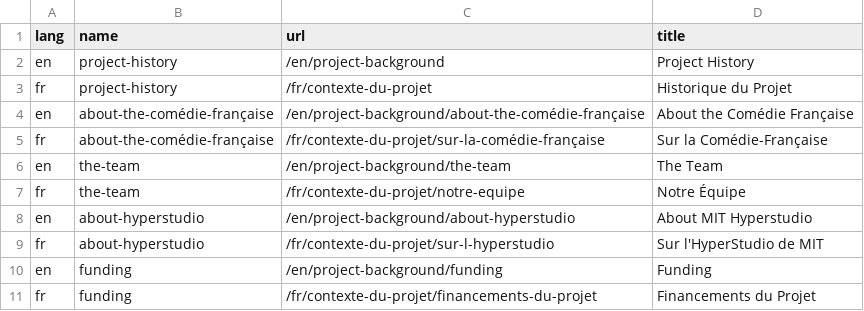
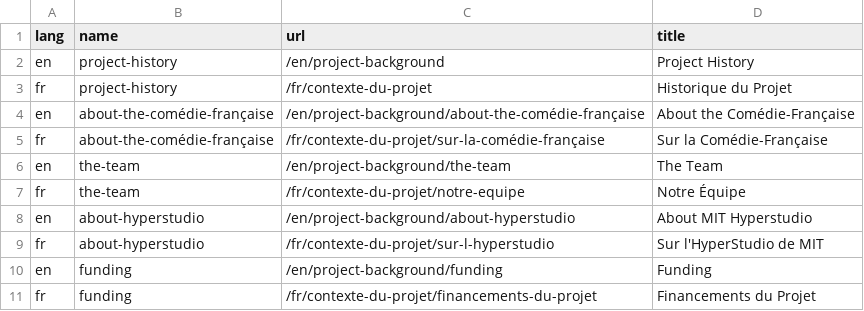
Before and after one commit to jsravel4/cfrp-website, a CSV file: _data/project-background-navigation-translations.csv, drawn as a sheet.

```diff
--- a/_data/project-background-navigation-translations.csv
+++ b/_data/project-background-navigation-translations.csv
@@ -3,3 +3,3 @@
 "fr","project-history","/fr/contexte-du-projet","Historique du Projet"
-"en","about-the-comédie-française","/en/project-background/about-the-comédie-française","About the Comédie Française"
+"en","about-the-comédie-française","/en/project-background/about-the-comédie-française","About the Comédie-Française"
 "fr","about-the-comédie-française","/fr/contexte-du-projet/sur-la-comédie-française","Sur la Comédie-Française"
```
Also changed, not shown: _data/single-translations.csv, 5 other files.
